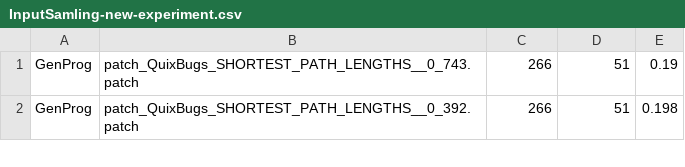
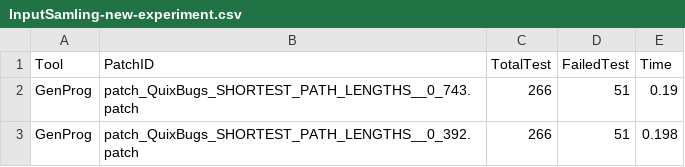
Before and after one commit to ASSERT-KTH/quixbugs-experiment, a CSV file: assessment_report/InputSamling-new-experiment.csv, drawn as a sheet; only a part is shown.

Commit message:
Update InputSamling-new-experiment.csv

```diff
--- a/assessment_report/InputSamling-new-experiment.csv
+++ b/assessment_report/InputSamling-new-experiment.csv
@@ -1 +1,2 @@
+Tool,PatchID,TotalTest,FailedTest,Time
 GenProg,patch_QuixBugs_SHORTEST_PATH_LENGTHS__0_743.patch,266,51,0.19
```
